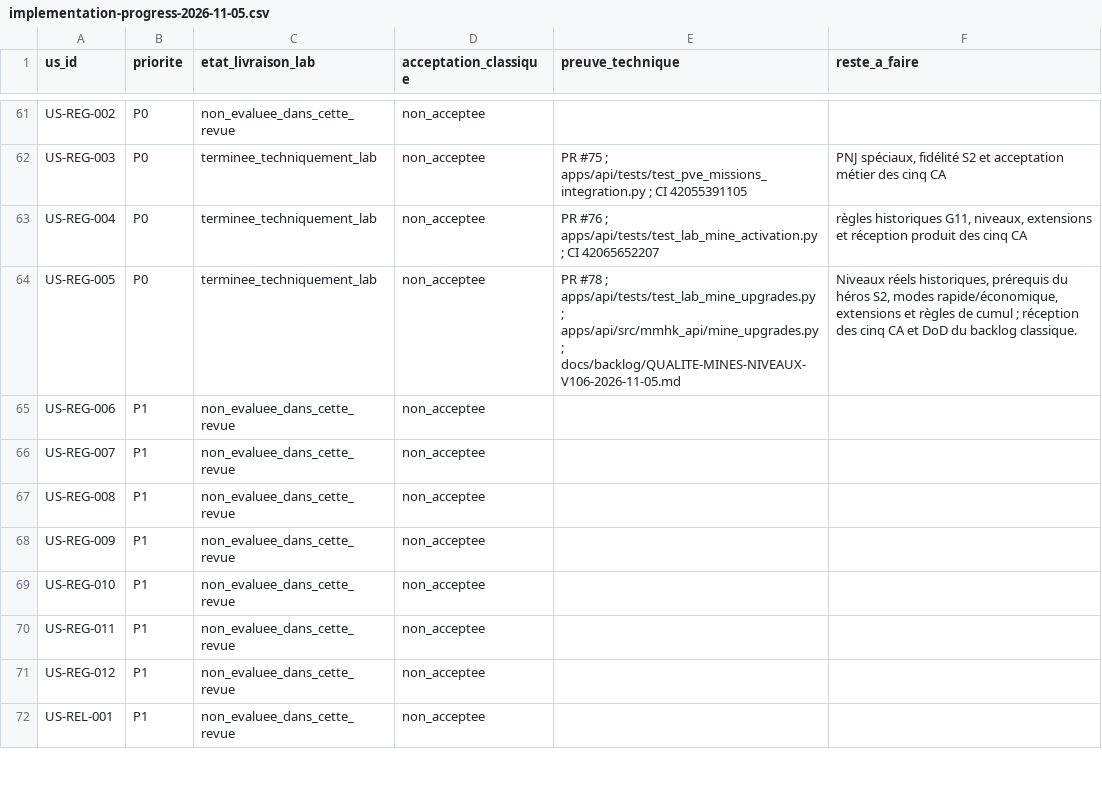
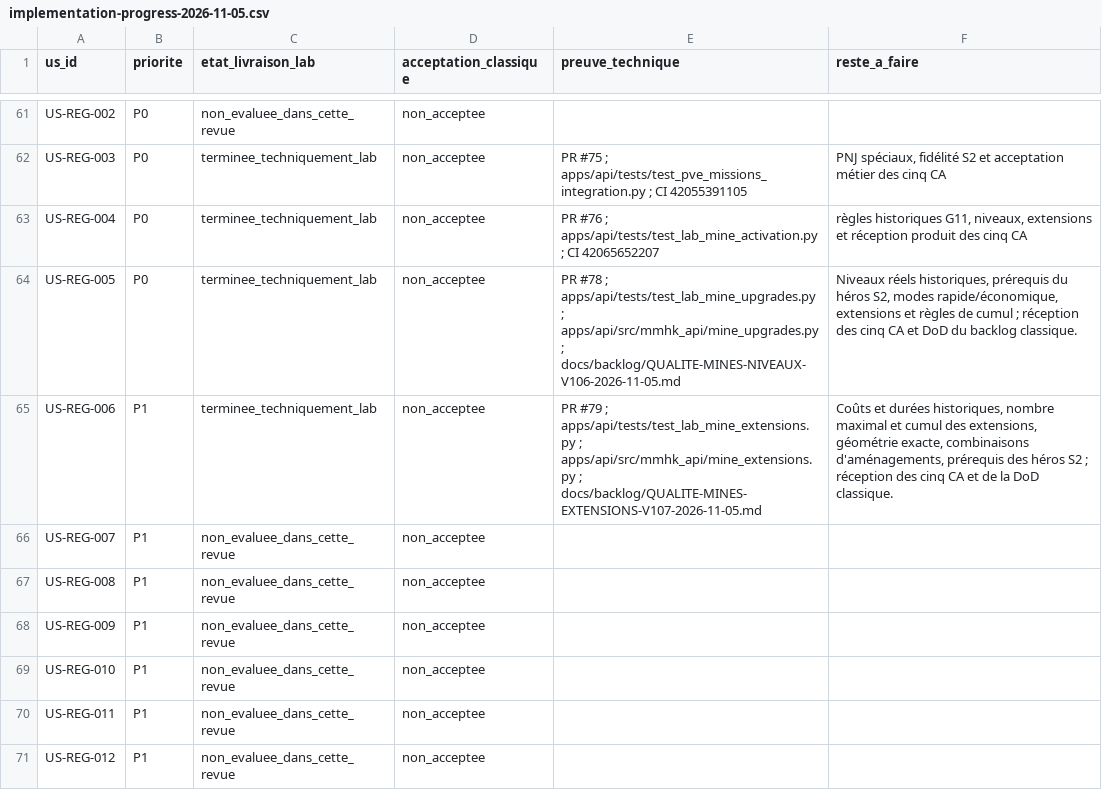
Before and after one commit to AstrowareConception/MMHK-like, a CSV file: data/backlog/implementation-progress-2026-11-05.csv, drawn as a sheet; only a part is shown, gaps mark what is left out; the shorter side is filled out with more unchanged rows.

Commit message:
feat(mine): V107 single LAB extension with G11 stop-production and US-REG-006 tracking
* feat(mine): V107 one reserved LAB extension site and immutable single-build order

* feat(mine): attest a free LAB extension site and charge once for a single +5% build

* feat(economy): halt a qualifying mine during LAB extension and apply +5% only after due ticks

* feat(mine): display suspended LAB production and prevent overlapping level/extension jobs

* feat(mine): display suspended LAB production and prevent overlapping level/extension jobs

* feat(mine): expose owner-scoped extension status, action and operator qualification

* feat(mine): expose owner-scoped extension status, action and operator qualification

* feat(mine): expose owner-scoped extension status, action and operator qualification

* feat(ui): typed V107 extension states and operator-qualified costs

* feat(ui): submit one idempotent mine-extension order through authenticated server action

* feat(ui): show qualified extensions, stopped production and owner-only build form

* feat(ui): link separate extension workflow from G11 level screen

* test(mine): real V107 suspension, +5% credits, occupancy, ownership and replay

* ci(mine): cover V107 extension occupancy, suspension and completion in PostgreSQL quality gate

* docs(mine): separate G11 +5% suspension evidence from LAB-only extension assumptions

* test(mine): align V107 adjacency rejection assertion with explicit validation message

* docs(backlog): record US-REG-006 LAB extension as technically complete, historically open

* docs(backlog): synchronize US-REG-006 LAB completion in Markdown, CSV and CI validator

* test(e2e): verify LAB extension screen has no fabricated quote in unqualified demo city

```diff
--- a/data/backlog/implementation-progress-2026-11-05.csv
+++ b/data/backlog/implementation-progress-2026-11-05.csv
@@ -64,3 +64,3 @@ us_id,priorite,etat_livraison_lab,acceptation_classique,preuve_technique,reste_a
 "US-REG-005","P0","terminee_techniquement_lab","non_acceptee","PR #78 ; apps/api/tests/test_lab_mine_upgrades.py ; apps/api/src/mmhk_api/mine_upgrades.py ; docs/backlog/QUALITE-MINES-NIVEAUX-V106-2026-11-05.md","Niveaux réels historiques, prérequis du héros S2, modes rapide/économique, extensions et règles de cumul ; réception des cinq CA et DoD du backlog classique."
-"US-REG-006","P1","non_evaluee_dans_cette_revue","non_acceptee","",""
+"US-REG-006","P1","terminee_techniquement_lab","non_acceptee","PR #79 ; apps/api/tests/test_lab_mine_extensions.py ; apps/api/src/mmhk_api/mine_extensions.py ; docs/backlog/QUALITE-MINES-EXTENSIONS-V107-2026-11-05.md","Coûts et durées historiques, nombre maximal et cumul des extensions, géométrie exacte, combinaisons d'aménagements, prérequis des héros S2 ; réception des cinq CA et de la DoD classique."
 "US-REG-007","P1","non_evaluee_dans_cette_revue","non_acceptee","",""
```
Also changed, not shown: 21 other files.
